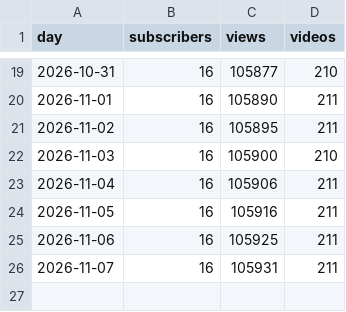
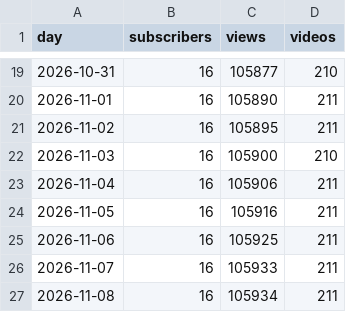
Before and after one commit to JuanTorresMI/JuanTorresMI.github.io, a CSV file: youtube/youtube-channel-daily.csv, drawn as a sheet; only a part is shown, gaps mark what is left out.

```diff
--- a/youtube/youtube-channel-daily.csv
+++ b/youtube/youtube-channel-daily.csv
@@ -25,2 +25,3 @@ day,subscribers,views,videos
 2026-11-06,16,105925,211
-2026-11-07,16,105931,211
+2026-11-07,16,105933,211
+2026-11-08,16,105934,211
```
Also changed, not shown: border-waits/border-truck-wait-times.csv, worker-usage/worker-usage-daily.csv, 16 other files.
